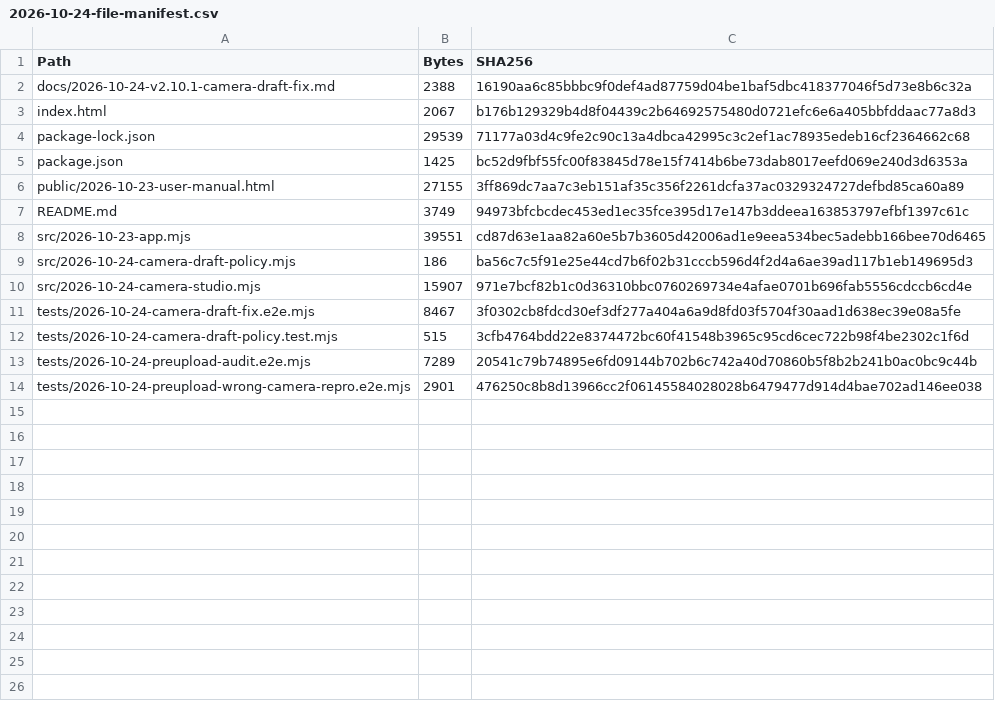
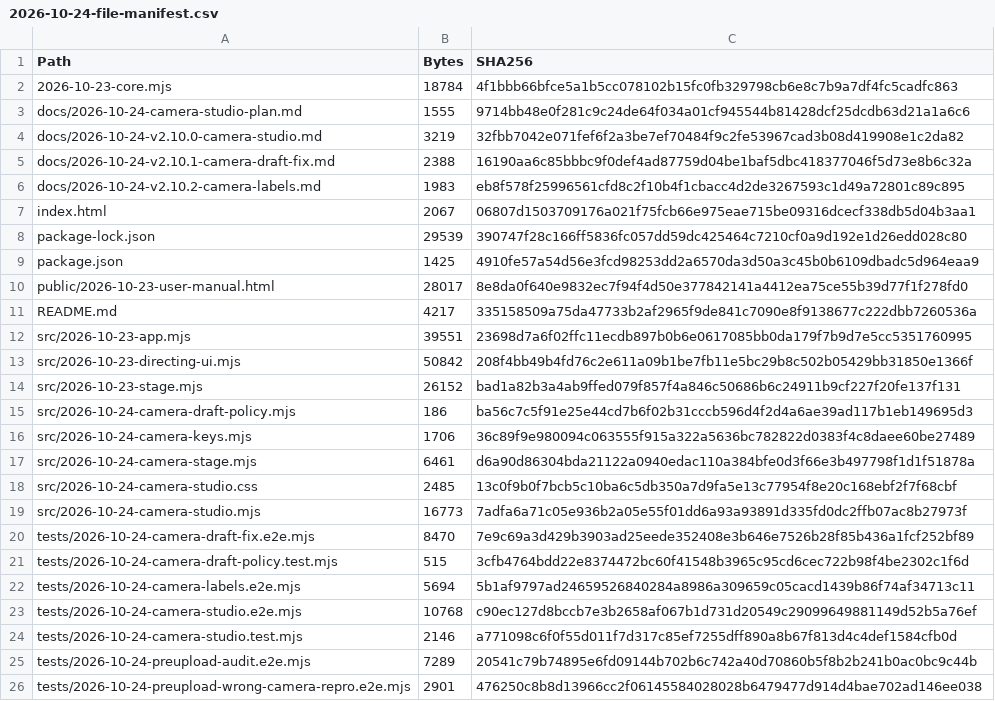
Before and after one commit to paran-coder/SceneBlock, a CSV file: 2026-10-24-file-manifest.csv, drawn as a sheet.

```diff
--- a/2026-10-24-file-manifest.csv
+++ b/2026-10-24-file-manifest.csv
@@ -1,13 +1,25 @@
 Path,Bytes,SHA256
+2026-10-23-core.mjs,18784,4f1bbb66bfce5a1b5cc078102b15fc0fb329798cb6e8c7b9a7df4fc5cadfc863
+docs/2026-10-24-camera-studio-plan.md,1555,9714bb48e0f281c9c24de64f034a01cf945544b81428dcf25dcdb63d21a1a6c6
+docs/2026-10-24-v2.10.0-camera-studio.md,3219,32fbb7042e071fef6f2a3be7ef70484f9c2fe53967cad3b08d419908e1c2da82
 docs/2026-10-24-v2.10.1-camera-draft-fix.md,2388,16190aa6c85bbbc9f0def4ad87759d04be1baf5dbc418377046f5d73e8b6c32a
-index.html,2067,b176b129329b4d8f04439c2b64692575480d0721efc6e6a405bbfddaac77a8d3
-package-lock.json,29539,71177a03d4c9fe2c90c13a4dbca42995c3c2ef1ac78935edeb16cf2364662c68
-package.json,1425,bc52d9fbf55fc00f83845d78e15f7414b6be73dab8017eefd069e240d3d6353a
-public/2026-10-23-user-manual.html,27155,3ff869dc7aa7c3eb151af35c356f2261dcfa37ac0329324727defbd85ca60a89
-README.md,3749,94973bfcbcdec453ed1ec35fce395d17e147b3ddeea163853797efbf1397c61c
-src/2026-10-23-app.mjs,39551,cd87d63e1aa82a60e5b7b3605d42006ad1e9eea534bec5adebb166bee70d6465
+docs/2026-10-24-v2.10.2-camera-labels.md,1983,eb8f578f25996561cfd8c2f10b4f1cbacc4d2de3267593c1d49a72801c89c895
+index.html,2067,06807d1503709176a021f75fcb66e975eae715be09316dcecf338db5d04b3aa1
+package-lock.json,29539,390747f28c166ff5836fc057dd59dc425464c7210cf0a9d192e1d26edd028c80
+package.json,1425,4910fe57a54d56e3fcd98253dd2a6570da3d50a3c45b0b6109dbadc5d964eaa9
+public/2026-10-23-user-manual.html,28017,8e8da0f640e9832ec7f94f4d50e377842141a4412ea75ce55b39d77f1f278fd0
+README.md,4217,335158509a75da47733b2af2965f9de841c7090e8f9138677c222dbb7260536a
+src/2026-10-23-app.mjs,39551,23698d7a6f02ffc11ecdb897b0b6e0617085bb0da179f7b9d7e5cc5351760995
+src/2026-10-23-directing-ui.mjs,50842,208f4bb49b4fd76c2e611a09b1be7fb11e5bc29b8c502b05429bb31850e1366f
+src/2026-10-23-stage.mjs,26152,bad1a82b3a4ab9ffed079f857f4a846c50686b6c24911b9cf227f20fe137f131
 src/2026-10-24-camera-draft-policy.mjs,186,ba56c7c5f91e25e44cd7b6f02b31cccb596d4f2d4a6ae39ad117b1eb149695d3
-src/2026-10-24-camera-studio.mjs,15907,971e7bcf82b1c0d36310bbc0760269734e4afae0701b696fab5556cdccb6cd4e
-tests/2026-10-24-camera-draft-fix.e2e.mjs,8467,3f0302cb8fdcd30ef3df277a404a6a9d8fd03f5704f30aad1d638ec39e08a5fe
+src/2026-10-24-camera-keys.mjs,1706,36c89f9e980094c063555f915a322a5636bc782822d0383f4c8daee60be27489
+src/2026-10-24-camera-stage.mjs,6461,d6a90d86304bda21122a0940edac110a384bfe0d3f66e3b497798f1d1f51878a
+src/2026-10-24-camera-studio.css,2485,13c0f9b0f7bcb5c10ba6c5db350a7d9fa5e13c77954f8e20c168ebf2f7f68cbf
+src/2026-10-24-camera-studio.mjs,16773,7adfa6a71c05e936b2a05e55f01dd6a93a93891d335fd0dc2ffb07ac8b27973f
+tests/2026-10-24-camera-draft-fix.e2e.mjs,8470,7e9c69a3d429b3903ad25eede352408e3b646e7526b28f85b436a1fcf252bf89
 tests/2026-10-24-camera-draft-policy.test.mjs,515,3cfb4764bdd22e8374472bc60f41548b3965c95cd6cec722b98f4be2302c1f6d
+tests/2026-10-24-camera-labels.e2e.mjs,5694,5b1af9797ad24659526840284a8986a309659c05cacd1439b86f74af34713c11
+tests/2026-10-24-camera-studio.e2e.mjs,10768,c90ec127d8bccb7e3b2658af067b1d731d20549c29099649881149d52b5a76ef
+tests/2026-10-24-camera-studio.test.mjs,2146,a771098c6f0f55d011f7d317c85ef7255dff890a8b67f813d4c4def1584cfb0d
 tests/2026-10-24-preupload-audit.e2e.mjs,7289,20541c79b74895e6fd09144b702b6c742a40d70860b5f8b2b241b0ac0bc9c44b
```
Also changed, not shown: 13 other files.
